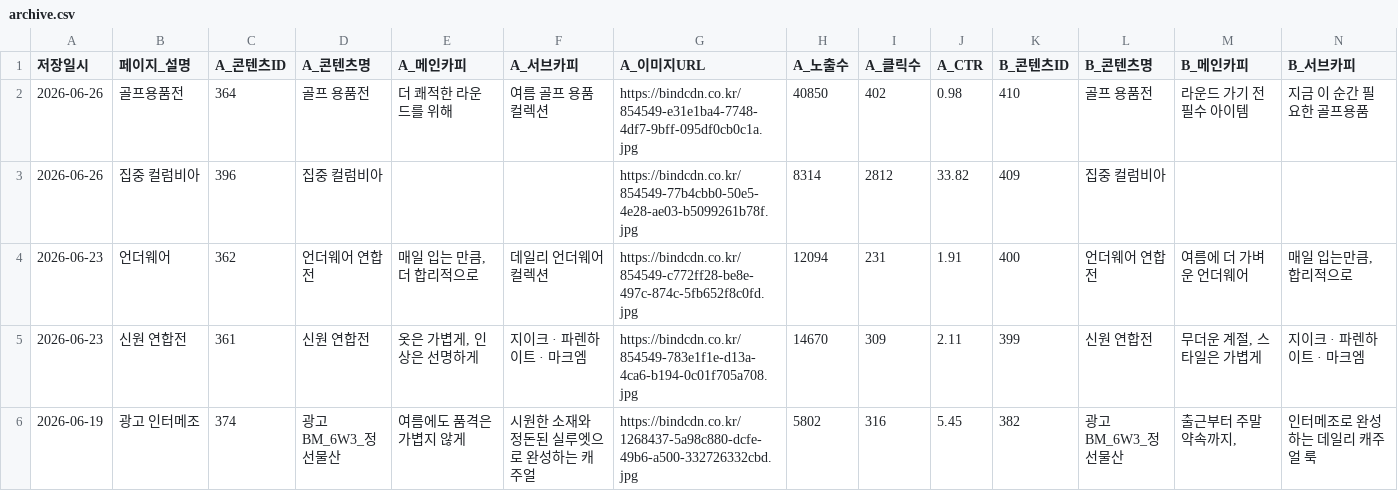
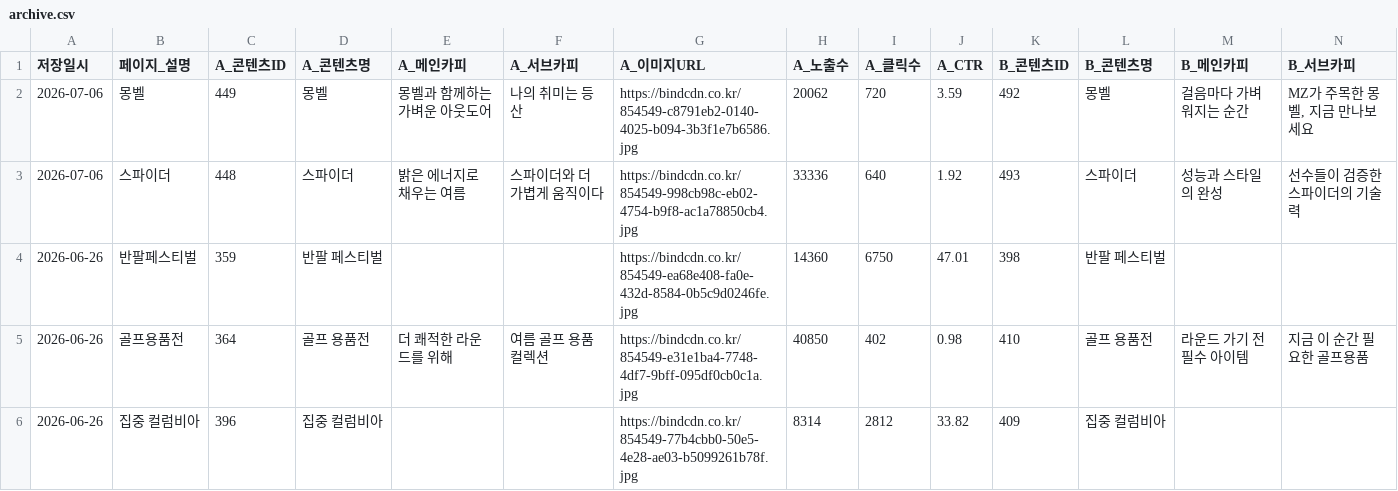
Before and after one commit to ian-bind111/ab-test-archive, a CSV file: archive.csv, drawn as a sheet; only a part is shown; the shorter side is filled out with more unchanged rows; rows hold the shown columns only; the diff names each change by its address in the sheet, - before the commit and + after, or states it on an @@ line.

Commit message:
아카이브 업데이트 (2026-07-06 16:53)

```diff
--- a/archive.csv
+++ b/archive.csv
+row 2: 2026-07-06 | 몽벨 | 449 | 몽벨 | 몽벨과 함께하는 가벼운 아웃도어 | 나의 취미는 등산 | https://bindcdn.co.kr/854549-c8791eb2-0140-4025-b094-3b3f1e7b6586.jpg | 20062 | 720 | 3.59 | 492 | 몽벨 | 걸음마다 가벼워지는 순간 | MZ가 주목한 몽벨, 지금 만나보세요
+row 3: 2026-07-06 | 스파이더 | 448 | 스파이더 | 밝은 에너지로 채우는 여름 | 스파이더와 더 가볍게 움직이다 | https://bindcdn.co.kr/854549-998cb98c-eb02-4754-b9f8-ac1a78850cb4.jpg | 33336 | 640 | 1.92 | 493 | 스파이더 | 성능과 스타일의 완성 | 선수들이 검증한 스파이더의 기술력
+row 4: 2026-06-26 | 반팔페스티벌 | 359 | 반팔 페스티벌 |  |  | https://bindcdn.co.kr/854549-ea68e408-fa0e-432d-8584-0b5c9d0246fe.jpg | 14360 | 6750 | 47.01 | 398 | 반팔 페스티벌
```
